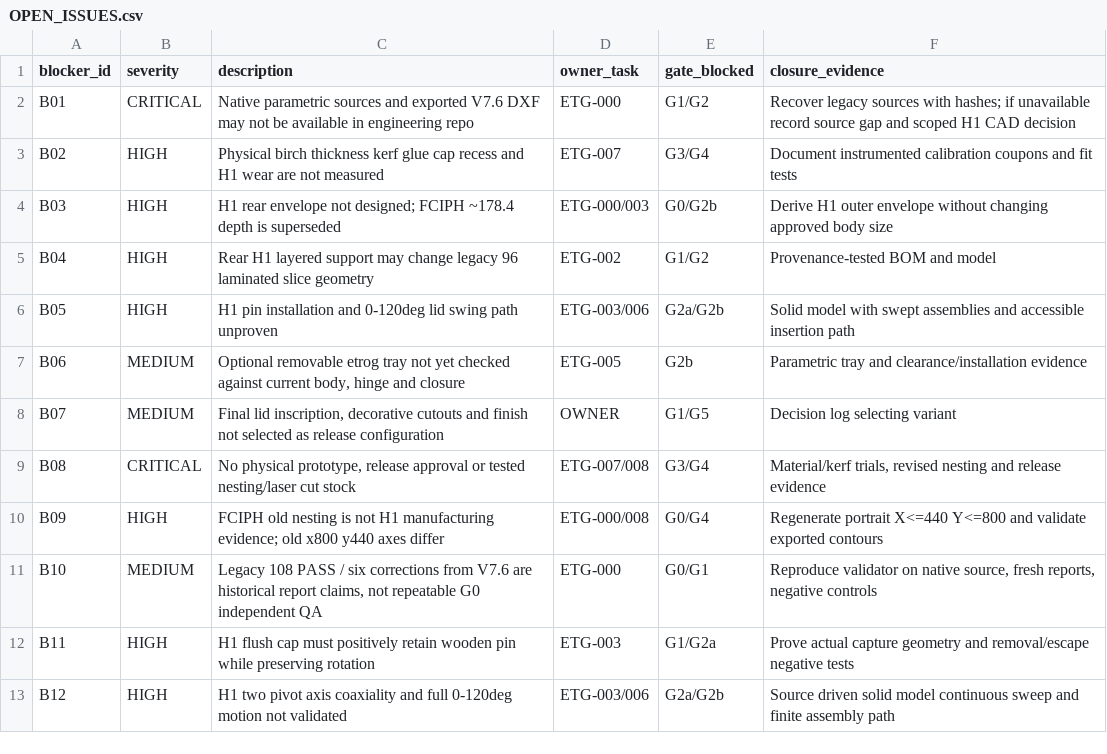
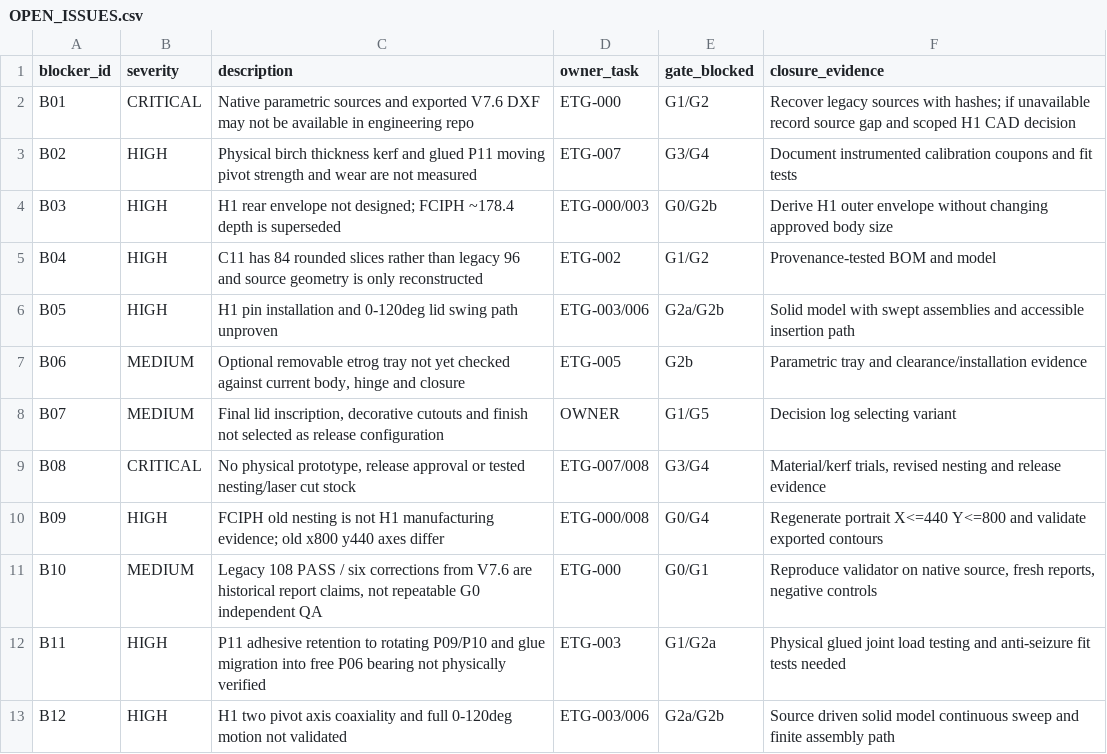
Before and after one commit to mataniar0/assembl-lab-engineering, a CSV file: projects/ETG-01/specifications/ETG-000/OPEN_ISSUES.csv, drawn as a sheet.

Commit message:
ETG C11 G0: synchronize glued H1, 102-part BOM and retired P12 — OPEN_ISSUES.csv

```diff
--- a/projects/ETG-01/specifications/ETG-000/OPEN_ISSUES.csv
+++ b/projects/ETG-01/specifications/ETG-000/OPEN_ISSUES.csv
@@ -2,5 +2,5 @@ blocker_id,severity,description,owner_task,gate_blocked,closure_evidence
 B01,CRITICAL,Native parametric sources and exported V7.6 DXF may not be available in engineering repo,ETG-000,G1/G2,Recover legacy sources with hashes; if unavailable record source gap and scoped H1 CAD decision
-B02,HIGH,"Physical birch thickness kerf glue cap recess and H1 wear are not measured",ETG-007,G3/G4,Document instrumented calibration coupons and fit tests
+B02,HIGH,"Physical birch thickness kerf and glued P11 moving pivot strength and wear are not measured",ETG-007,G3/G4,Document instrumented calibration coupons and fit tests
 B03,HIGH,H1 rear envelope not designed; FCIPH ~178.4 depth is superseded,ETG-000/003,G0/G2b,Derive H1 outer envelope without changing approved body size
-B04,HIGH,Rear H1 layered support may change legacy 96 laminated slice geometry,ETG-002,G1/G2,Provenance-tested BOM and model
+B04,HIGH,C11 has 84 rounded slices rather than legacy 96 and source geometry is only reconstructed,ETG-002,G1/G2,Provenance-tested BOM and model
 B05,HIGH,H1 pin installation and 0-120deg lid swing path unproven,ETG-003/006,G2a/G2b,Solid model with swept assemblies and accessible insertion path
@@ -11,3 +11,3 @@ B09,HIGH,FCIPH old nesting is not H1 manufacturing evidence; old x800 y440 axes
 B10,MEDIUM,"Legacy 108 PASS / six corrections from V7.6 are historical report claims, not repeatable G0 independent QA",ETG-000,G0/G1,"Reproduce validator on native source, fresh reports, negative controls"
-B11,HIGH,H1 flush cap must positively retain wooden pin while preserving rotation,ETG-003,G1/G2a,Prove actual capture geometry and removal/escape negative tests
+B11,HIGH,P11 adhesive retention to rotating P09/P10 and glue migration into free P06 bearing not physically verified,ETG-003,G1/G2a,Physical glued joint load testing and anti-seizure fit tests needed
 B12,HIGH,H1 two pivot axis coaxiality and full 0-120deg motion not validated,ETG-003/006,G2a/G2b,Source driven solid model continuous sweep and finite assembly path
```
